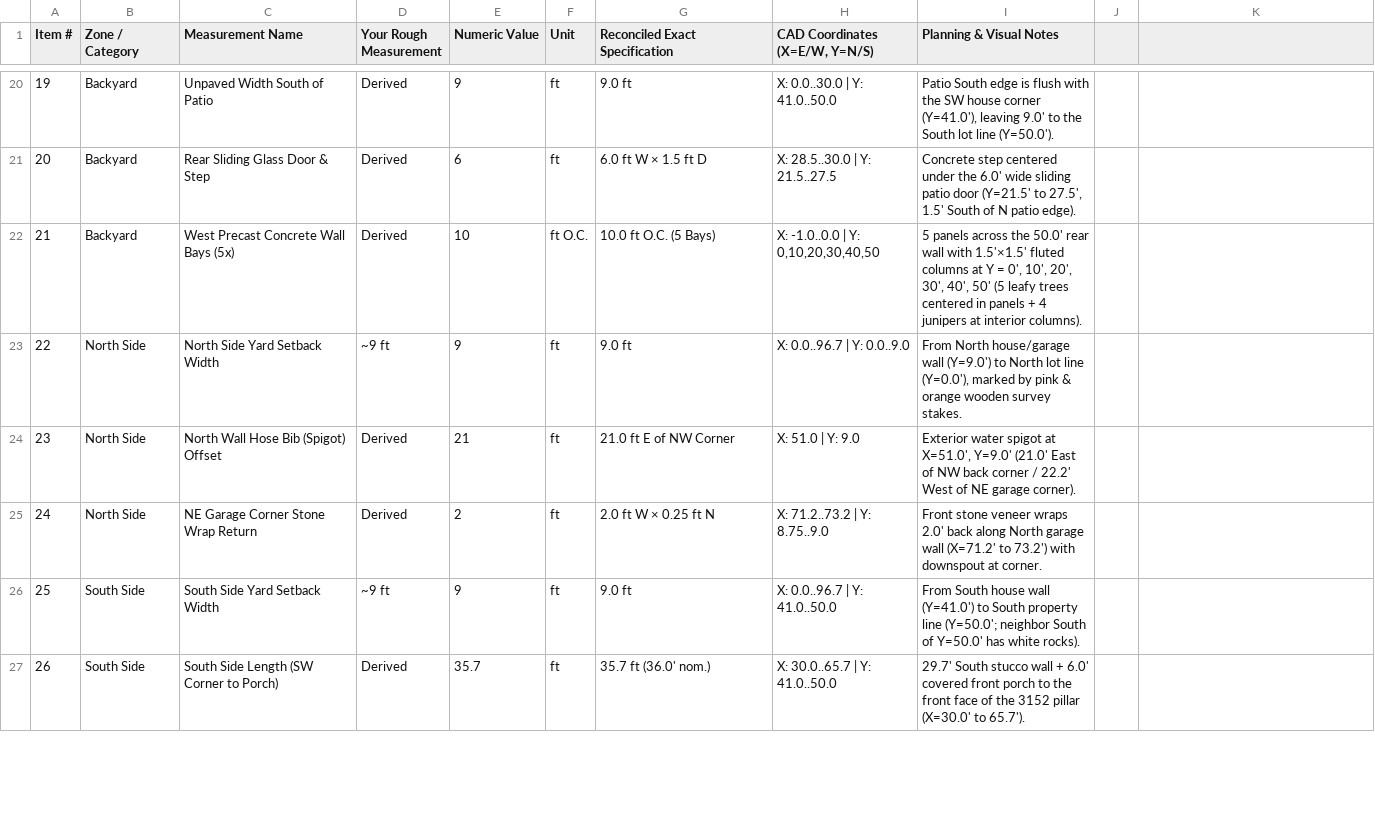
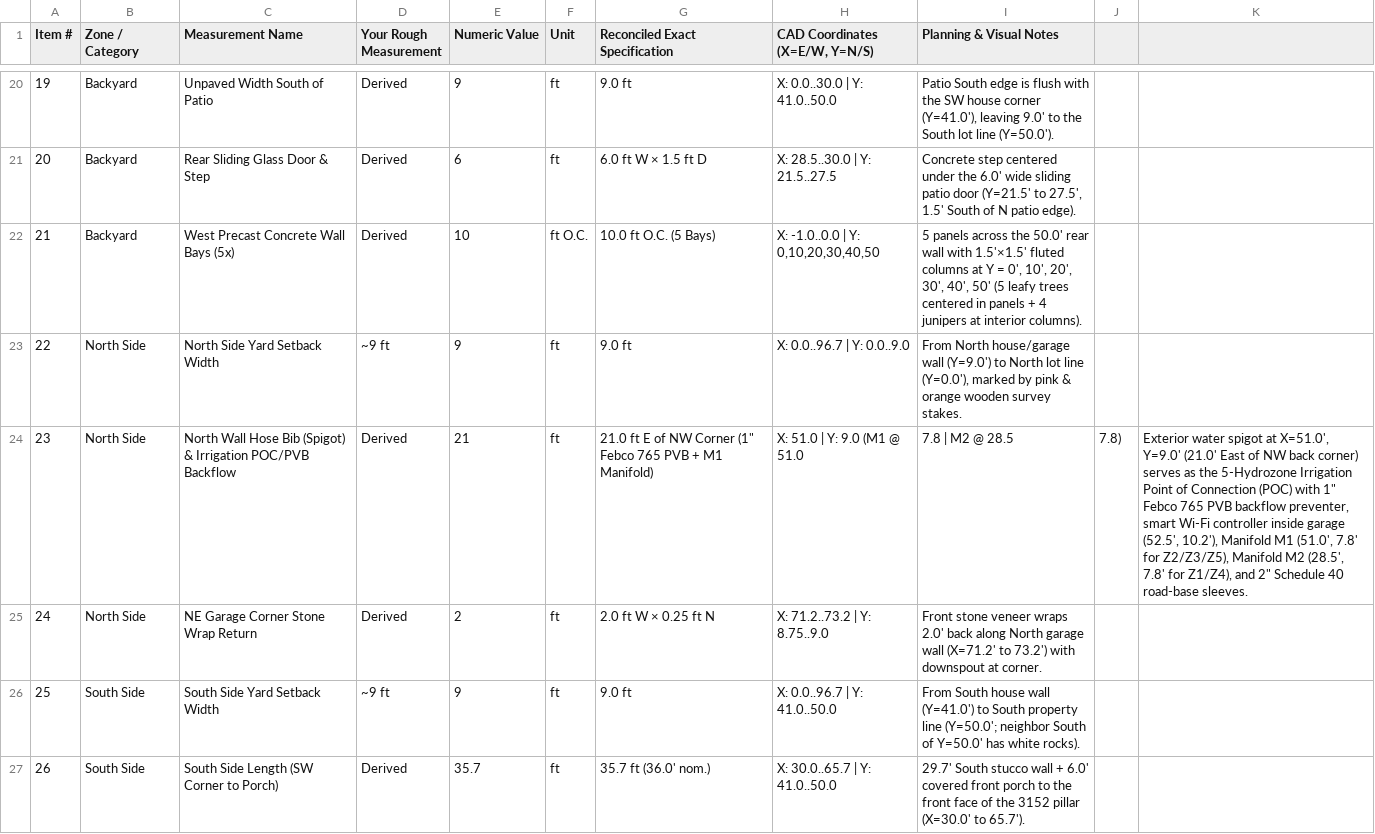
Before and after one commit to zowper/yard-planning, a CSV file: Original Planning Information/Lot_3152_Master_Yard_Measurements.csv, drawn as a sheet; only a part is shown, gaps mark what is left out; the diff covers the shown part only.

Commit message:
Redesign Lot 3152 irrigation into a 5-Hydrozone best-practice directional head-to-head & PC drip system

```diff
--- a/Original Planning Information/Lot_3152_Master_Yard_Measurements.csv
+++ b/Original Planning Information/Lot_3152_Master_Yard_Measurements.csv
@@ -23,3 +23,3 @@ Item #,Zone / Category,Measurement Name,Your Rough Measurement,Numeric Value,Uni
 22,North Side,North Side Yard Setback Width,~9 ft,9,ft,9.0 ft,X: 0.0..96.7 | Y: 0.0..9.0,"From North house/garage wall (Y=9.0') to North lot line (Y=0.0'), marked by pink & orange wooden survey stakes."
-23,North Side,North Wall Hose Bib (Spigot) Offset,Derived,21,ft,21.0 ft E of NW Corner,X: 51.0 | Y: 9.0,"Exterior water spigot at X=51.0', Y=9.0' (21.0' East of NW back corner / 22.2' West of NE garage corner)."
+23,North Side,North Wall Hose Bib (Spigot) & Irrigation POC/PVB Backflow,Derived,21,ft,"21.0 ft E of NW Corner (1"" Febco 765 PVB + M1 Manifold)",X: 51.0 | Y: 9.0 (M1 @ 51.0, 7.8 | M2 @ 28.5, 7.8),"Exterior water spigot at X=51.0', Y=9.0' (21.0' East of NW back corner) serves as the 5-Hydrozone Irrigation Point of Connection (POC) with 1"" Febco 765 PVB backflow preventer, smart Wi-Fi controller inside garage (52.5', 10.2'), Manifold M1 (51.0', 7.8' for Z2/Z3/Z5), Manifold M2 (28.5', 7.8' for Z1/Z4), and 2"" Schedule 40 road-base sleeves."
 24,North Side,NE Garage Corner Stone Wrap Return,Derived,2,ft,2.0 ft W × 0.25 ft N,X: 71.2..73.2 | Y: 8.75..9.0,Front stone veneer wraps 2.0' back along North garage wall (X=71.2' to 73.2') with downspout at corner.
```
Also changed, not shown: 8 edited cells elsewhere in this file, 6 other files.
